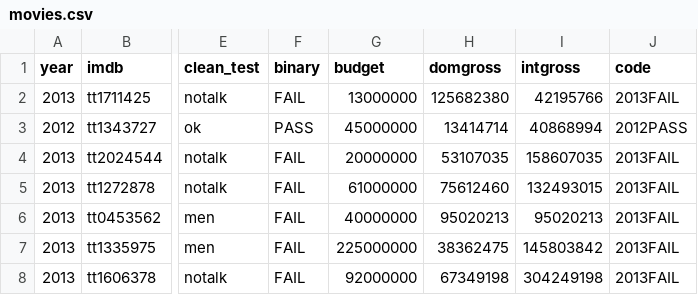
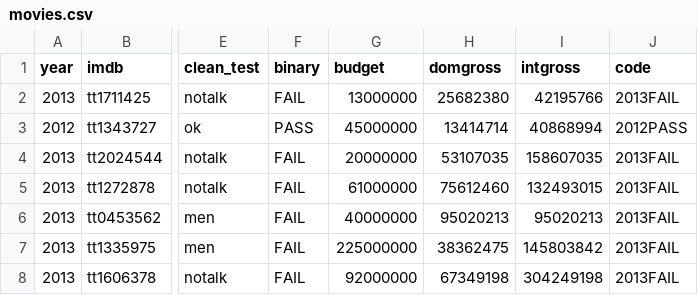
Before and after one commit to JuanPabloVargasRodriguez/cine-cicd, a CSV file: datos/movies.csv, drawn as a sheet; only a part is shown, gaps mark what is left out; the diff names each change by its address in the sheet, - before the commit and + after, or states it on an @@ line.

Commit message:
Update movies.csv

```diff
--- a/datos/movies.csv
+++ b/datos/movies.csv
-H2 (domgross): 125682380
+H2 (domgross): 25682380
```
